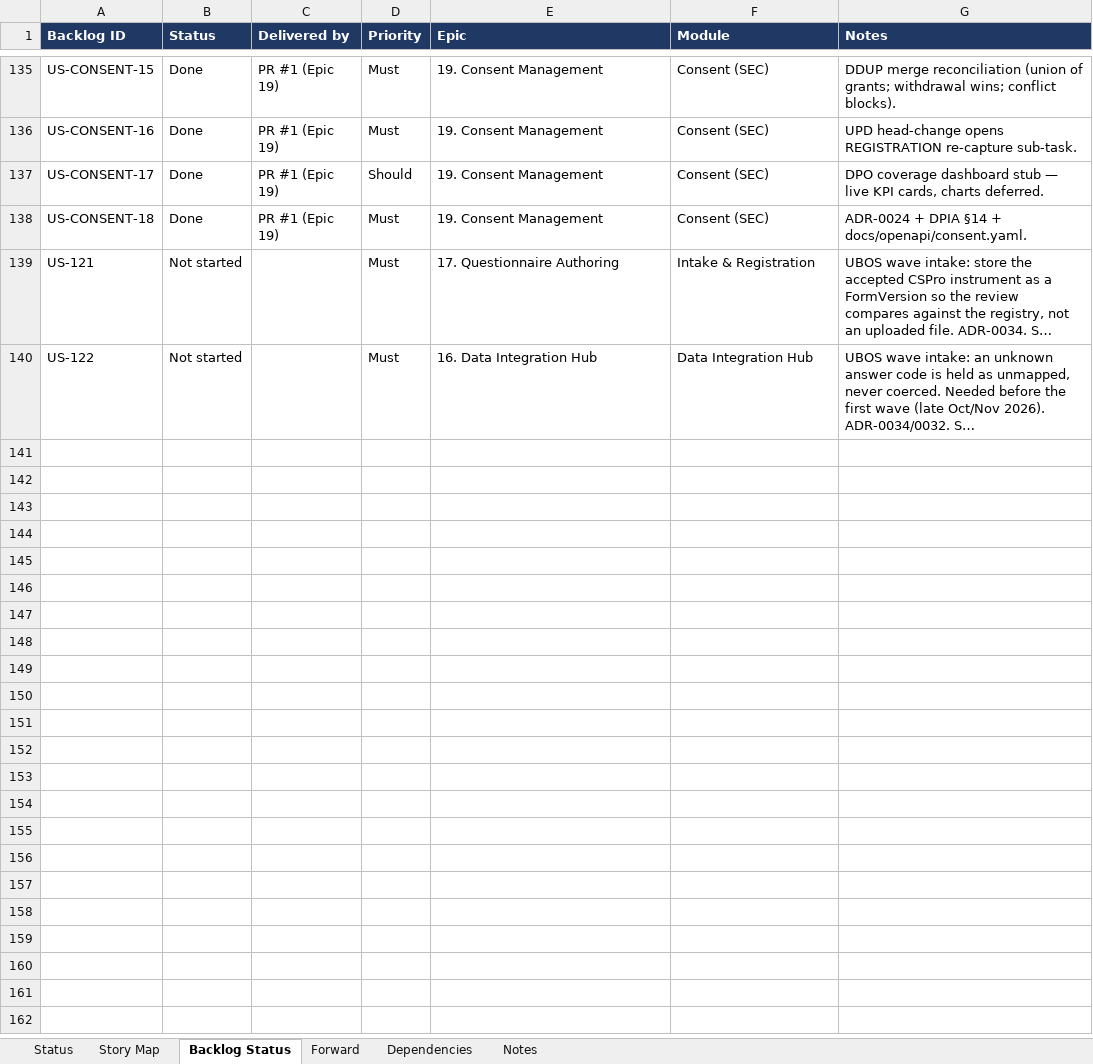
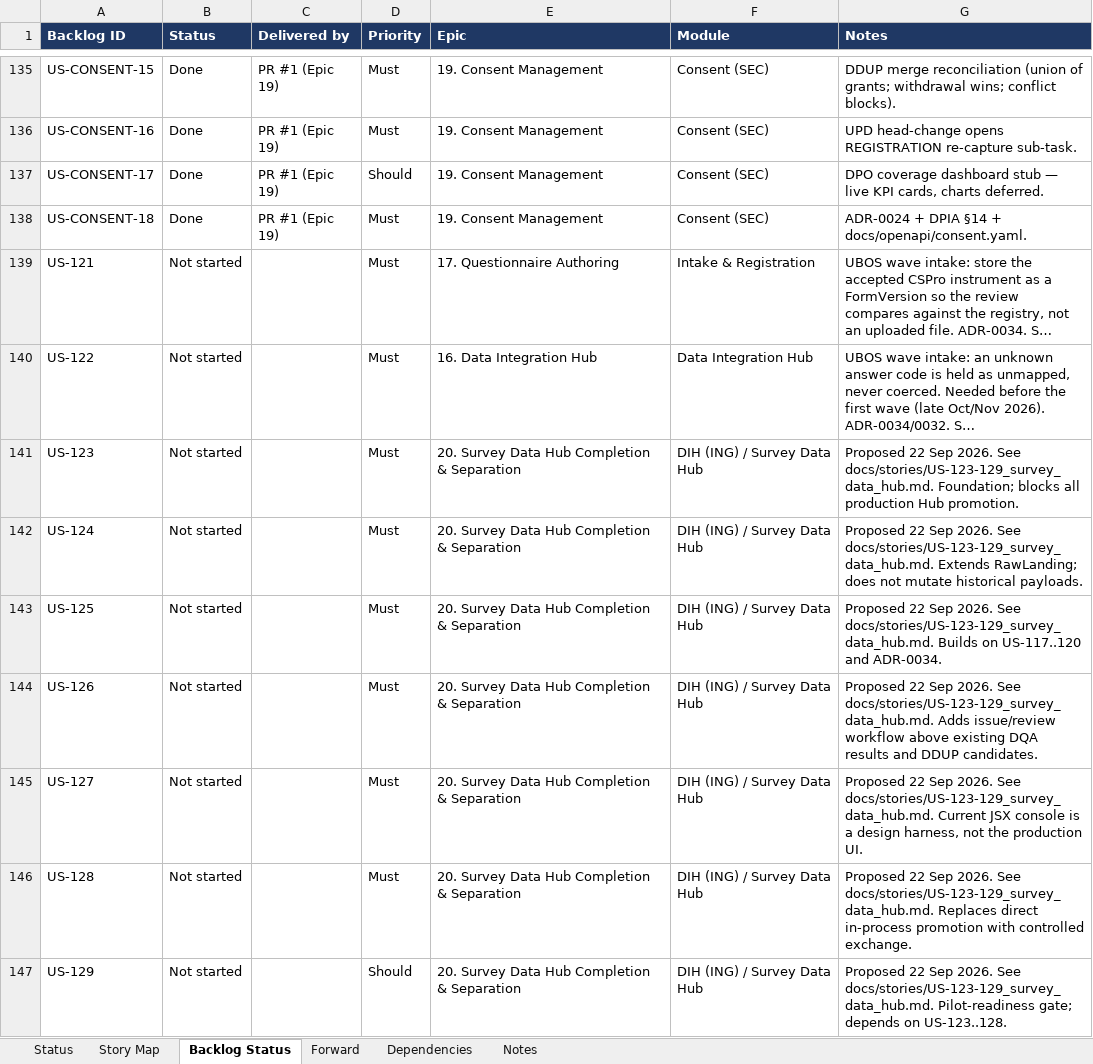
Before and after one commit to jmwebazeutamu/nsr_uganda, an Excel workbook: docs/08_sprint_plan.xlsx, sheet Backlog Status, drawn as a sheet; only a part is shown, gaps mark what is left out; long unchanged cells end in …; values as stored, in another font and other column widths than the file's, no borders; the diff names each change by its address in the sheet, - before the commit and + after, or states it on an @@ line.

```diff
--- a/docs/08_sprint_plan.xlsx (sheet Backlog Status)
+++ b/docs/08_sprint_plan.xlsx (sheet Backlog Status)
+row 141: US-123 | Not started |  | Must | 20. Survey Data Hub Completion & Separation | DIH (ING) / Survey Data Hub | Proposed 22 Sep 2026. See docs/stories/US-123-129_survey_data_hub.md. Foundation; blocks all production Hub promotion.
+row 142: US-124 | Not started |  | Must | 20. Survey Data Hub Completion & Separation | DIH (ING) / Survey Data Hub | Proposed 22 Sep 2026. See docs/stories/US-123-129_survey_data_hub.md. Extends RawLanding; does not mutate historical payloads.
+row 143: US-125 | Not started |  | Must | 20. Survey Data Hub Completion & Separation | DIH (ING) / Survey Data Hub | Proposed 22 Sep 2026. See docs/stories/US-123-129_survey_data_hub.md. Builds on US-117..120 and ADR-0034.
+row 144: US-126 | Not started |  | Must | 20. Survey Data Hub Completion & Separation | DIH (ING) / Survey Data Hub | Proposed 22 Sep 2026. See docs/stories/US-123-129_survey_data_hub.md. Adds issue/review workflow above existing DQA results and DDUP candidates.
+row 145: US-127 | Not started |  | Must | 20. Survey Data Hub Completion & Separation | DIH (ING) / Survey Data Hub | Proposed 22 Sep 2026. See docs/stories/US-123-129_survey_data_hub.md. Current JSX console is a design harness, not the production UI.
+row 146: US-128 | Not started |  | Must | 20. Survey Data Hub Completion & Separation | DIH (ING) / Survey Data Hub | Proposed 22 Sep 2026. See docs/stories/US-123-129_survey_data_hub.md. Replaces direct in-process promotion with controlled exchange.
+row 147: US-129 | Not started |  | Should | 20. Survey Data Hub Completion & Separation | DIH (ING) / Survey Data Hub | Proposed 22 Sep 2026. See docs/stories/US-123-129_survey_data_hub.md. Pilot-readiness gate; depends on US-123..128.
```
Also changed, not shown: sheet Dependencies, sheet Forward, docs/03_backlog.xlsx, 1 other file.
